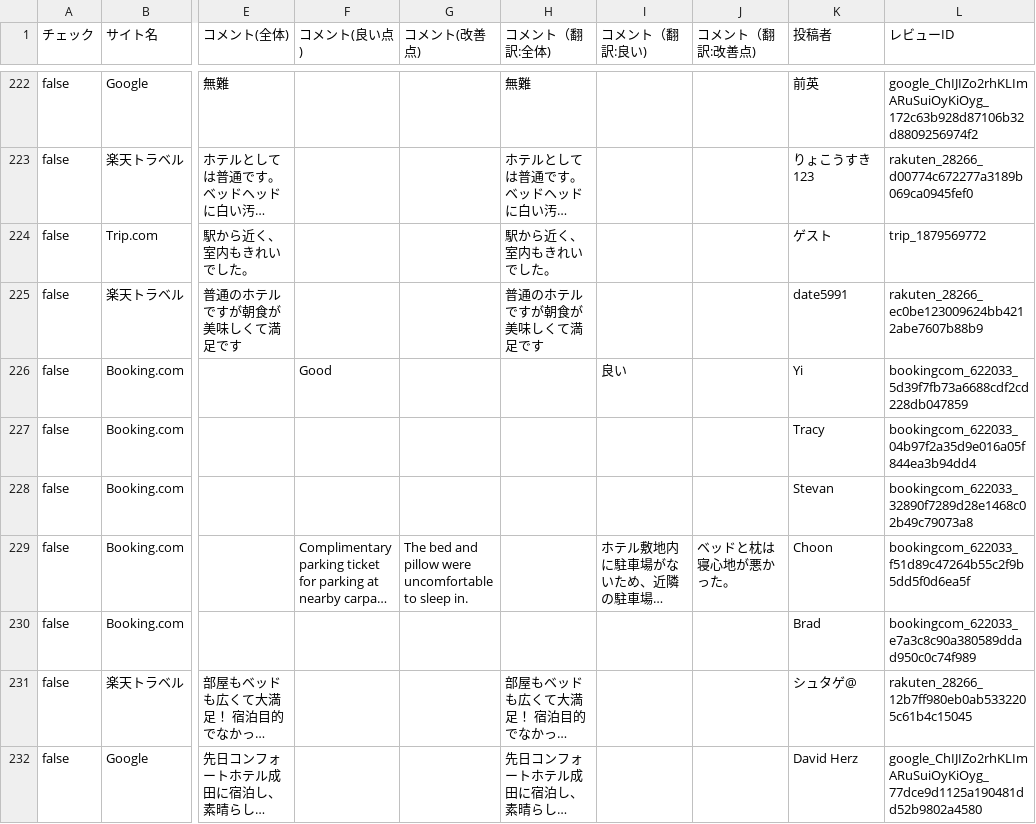
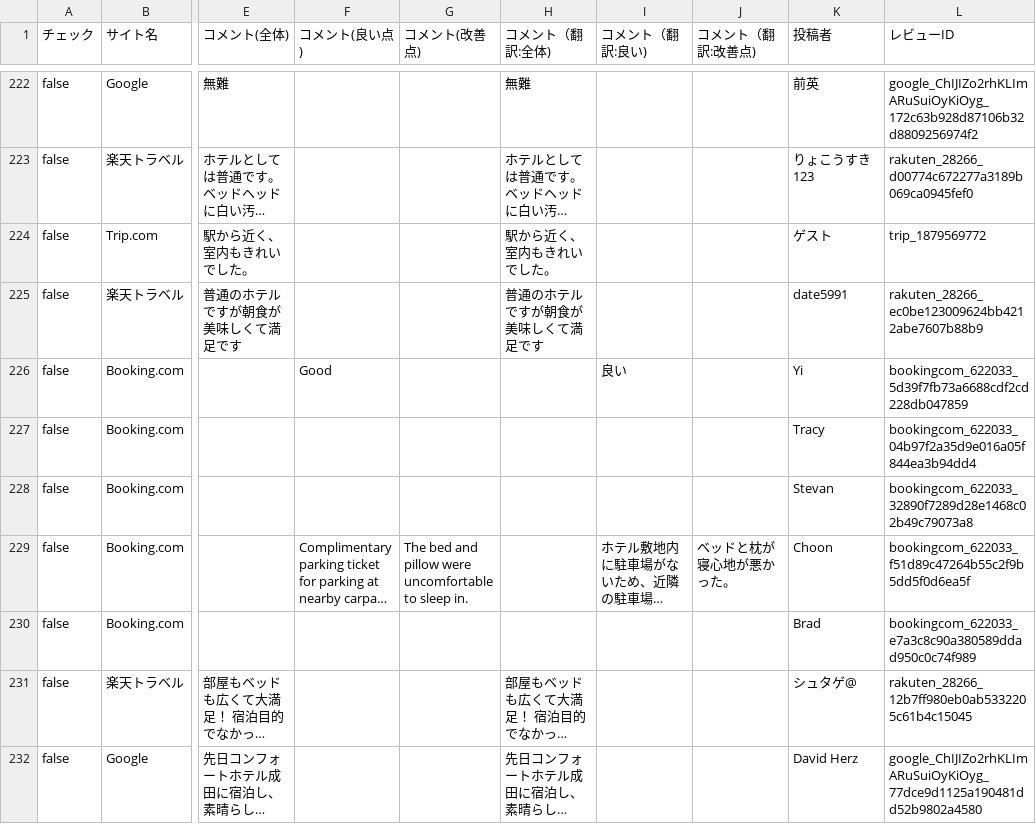
Before and after one commit to TAKAHASHIMITSUGU329/primechange-portal, a CSV file: データ/ホテル口コミデータ/comfort_narita_data.csv, drawn as a sheet; only a part is shown, gaps mark what is left out; long unchanged cells end in …; the diff covers the shown part only; the diff names each change by its address in the sheet, - before the commit and + after, or states it on an @@ line.

```diff
--- a/データ/ホテル口コミデータ/comfort_narita_data.csv
+++ b/データ/ホテル口コミデータ/comfort_narita_data.csv
-J229 (コメント（翻訳:改善点)): ベッドと枕は寝心地が悪かった。
+J229 (コメント（翻訳:改善点)): ベッドと枕が寝心地が悪かった。
```
Also changed, not shown: 22 edited cells elsewhere in this file, データ/ホテル口コミデータ/comfort_hakata_data.csv, データ/ホテル口コミデータ/comfort_roppongi_data.csv, 39 other files.
